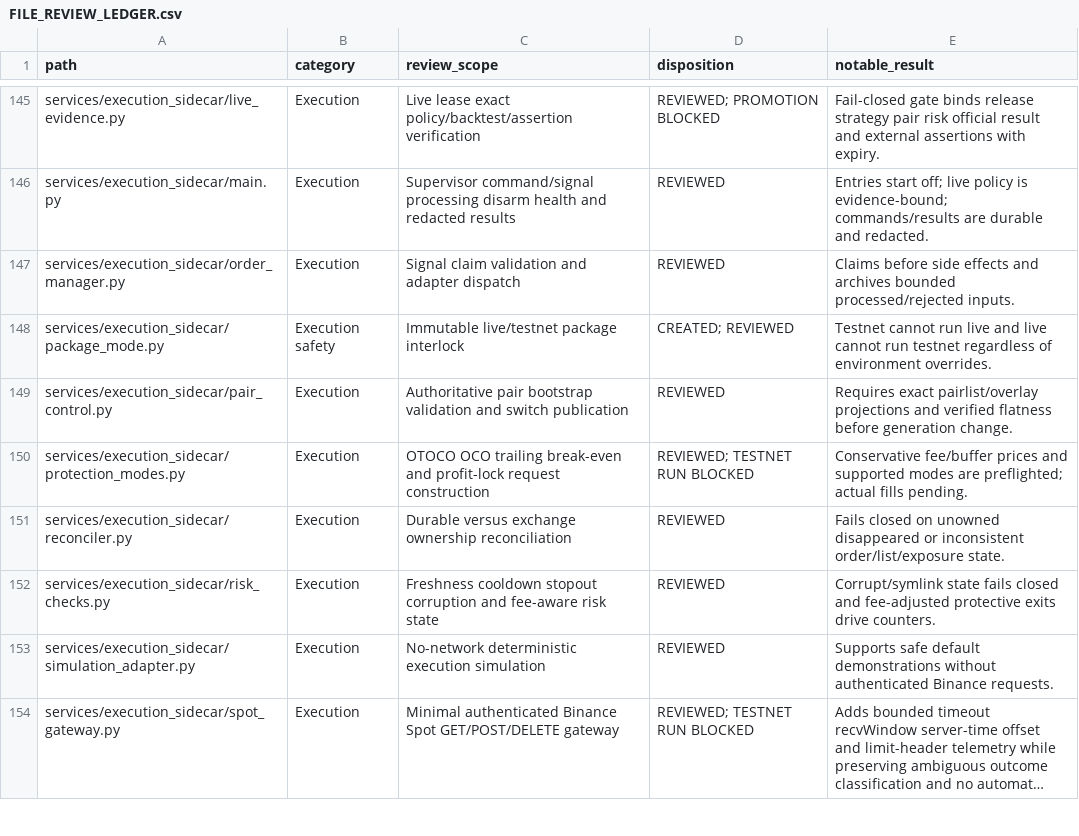
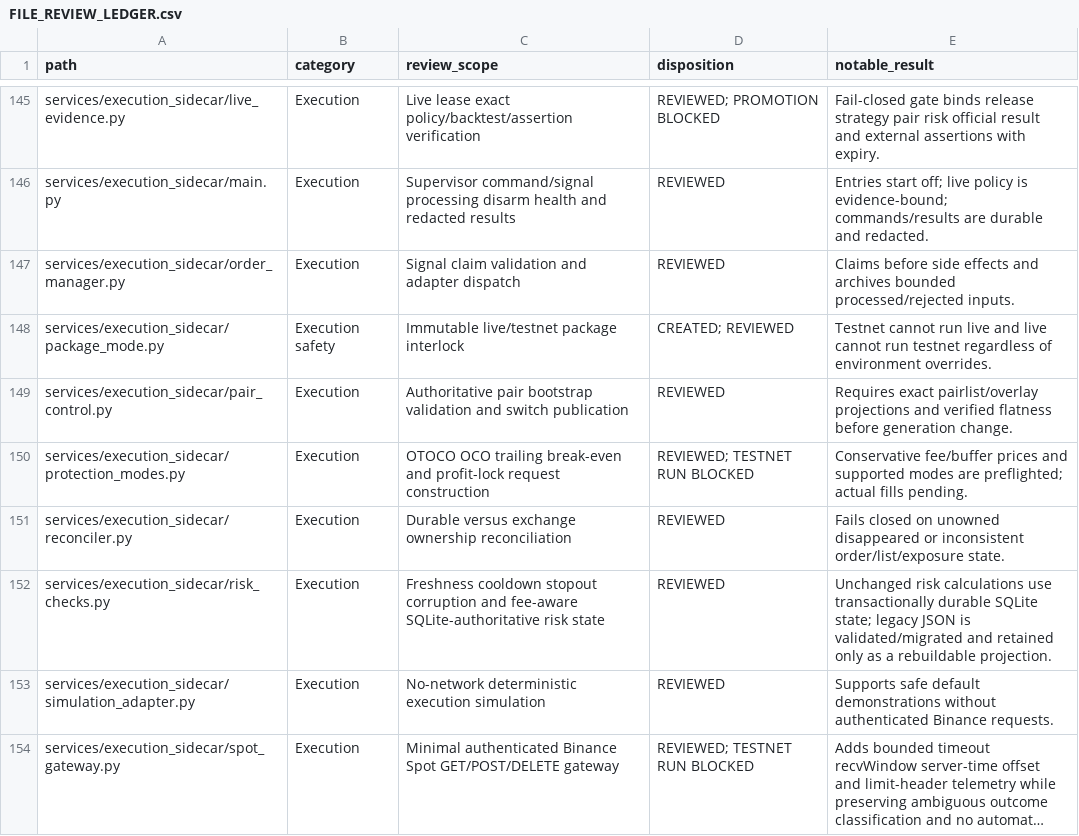
Before and after one commit to asad13-Binana/Bitcoin-Bot-Live-Trading-on-Binance-any-Exchange, a CSV file: docs/audit/FILE_REVIEW_LEDGER.csv, drawn as a sheet; only a part is shown, gaps mark what is left out; long unchanged cells end in …; the diff covers the shown part only.

```diff
--- a/docs/audit/FILE_REVIEW_LEDGER.csv
+++ b/docs/audit/FILE_REVIEW_LEDGER.csv
@@ -151,3 +151,3 @@
 "services/execution_sidecar/reconciler.py","Execution","Durable versus exchange ownership reconciliation","REVIEWED","Fails closed on unowned disappeared or inconsistent order/list/exposure state."
-"services/execution_sidecar/risk_checks.py","Execution","Freshness cooldown stopout corruption and fee-aware risk state","REVIEWED","Corrupt/symlink state fails closed and fee-adjusted protective exits drive counters."
+"services/execution_sidecar/risk_checks.py","Execution","Freshness cooldown stopout corruption and fee-aware SQLite-authoritative risk state","REVIEWED","Unchanged risk calculations use transactionally durable SQLite state; legacy JSON is validated/migrated and retained only as a rebuildable projection."
 "services/execution_sidecar/simulation_adapter.py","Execution","No-network deterministic execution simulation","REVIEWED","Supports safe default demonstrations without authenticated Binance requests."
```
Also changed, not shown: 8 edited cells elsewhere in this file, docs/audit/FUNCTION_PARITY_MATRIX.csv, 8 other files.
